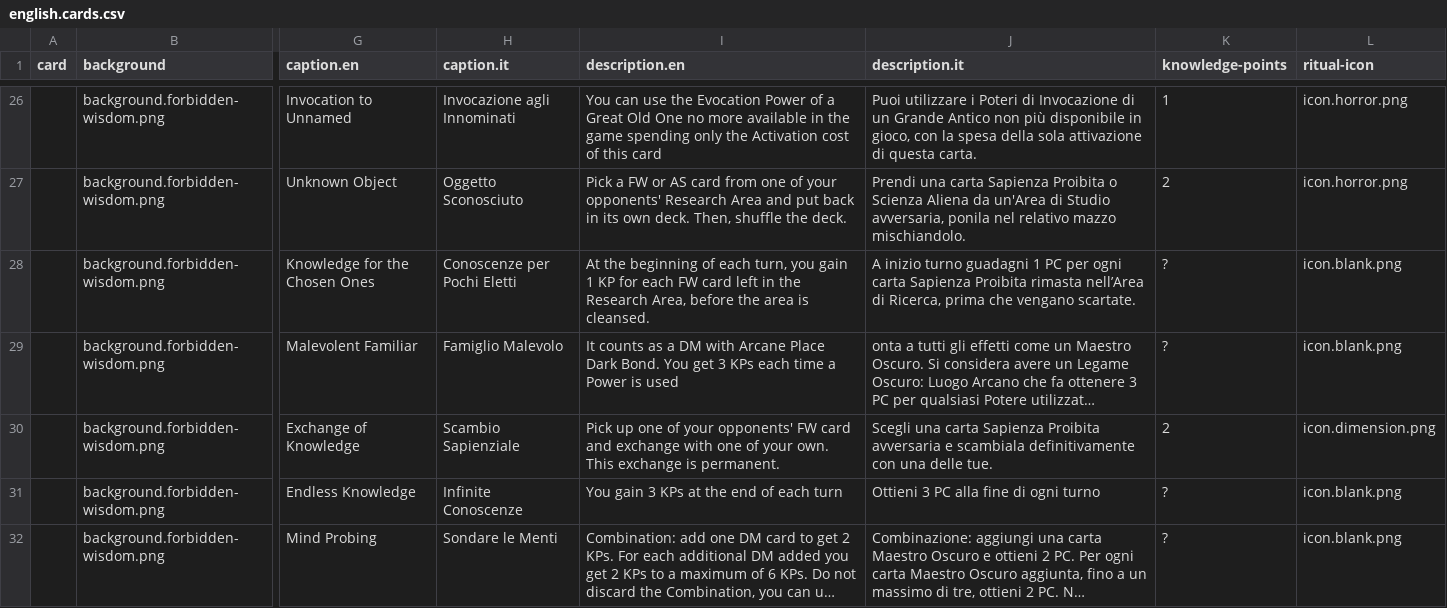
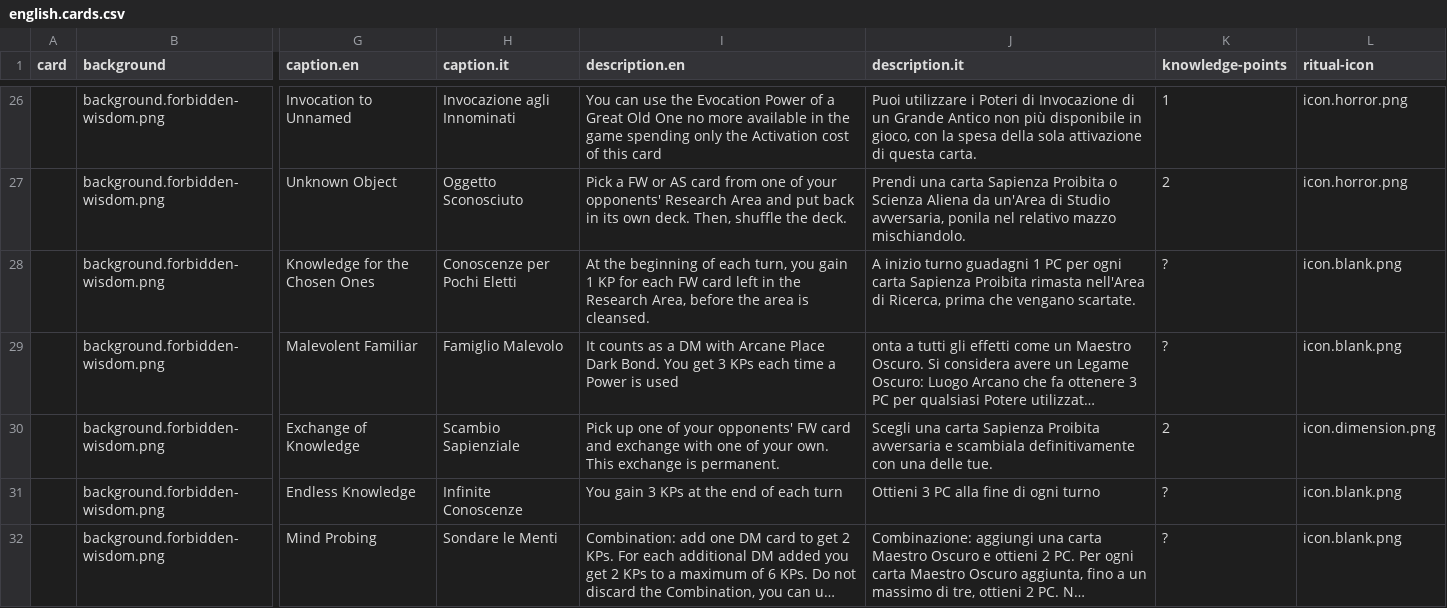
Before and after one commit to 9thcirclegames/wisdom-of-cthulhu, a CSV file: english.cards.csv, drawn as a sheet; only a part is shown, gaps mark what is left out; long unchanged cells end in …; the diff names each change by its address in the sheet, - before the commit and + after, or states it on an @@ line.

Commit message:
removed an offending utf8 character

```diff
--- a/english.cards.csv
+++ b/english.cards.csv
-J28 (description.it): …Proibita rimasta nell’Area di Ricerca,…
+J28 (description.it): …Proibita rimasta nell'Area di Ricerca,…
```
